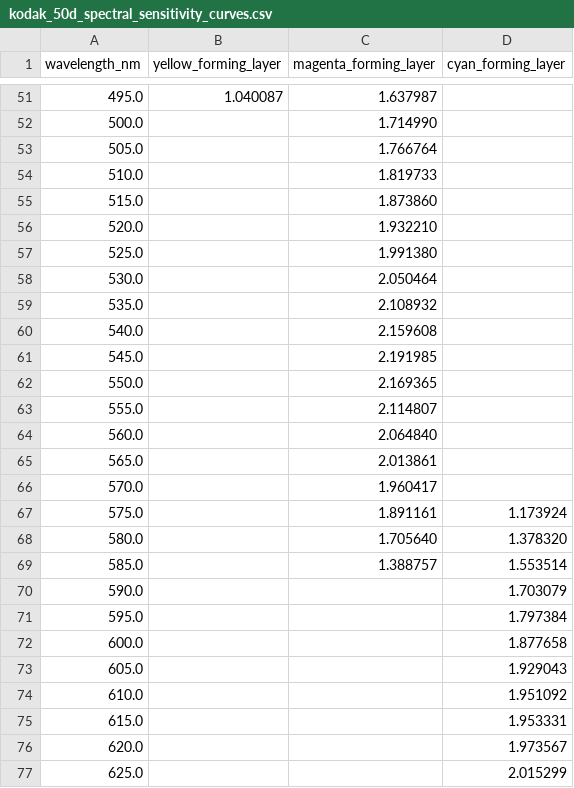
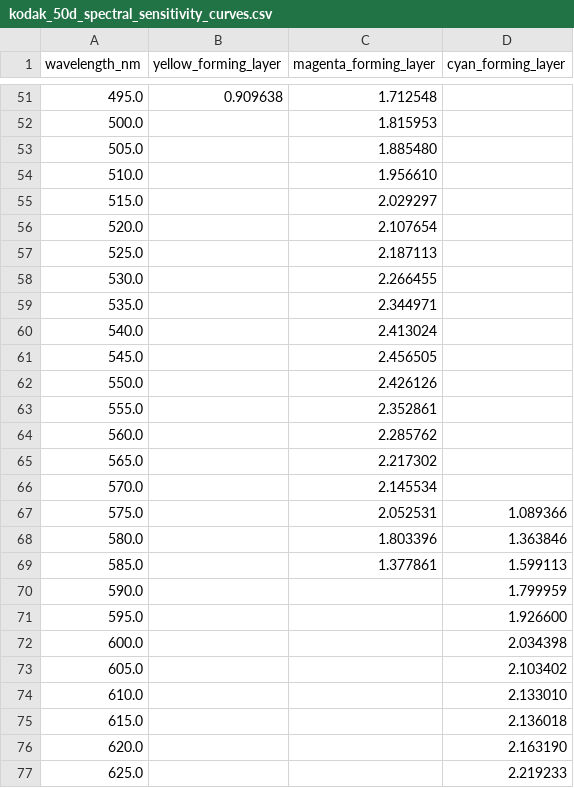
Before and after one commit to mikaelsundell/filmviz, a CSV file: resources/profiles/kodak_50d/kodak_50d_spectral_sensitivity_curves.csv, drawn as a sheet; only a part is shown, gaps mark what is left out; the diff covers the shown part only.

```diff
--- a/resources/profiles/kodak_50d/kodak_50d_spectral_sensitivity_curves.csv
+++ b/resources/profiles/kodak_50d/kodak_50d_spectral_sensitivity_curves.csv
@@ -51,27 +51,27 @@ wavelength_nm,yellow_forming_layer,magenta_forming_layer,cyan_forming_layer
-495.0,1.040087,1.637987,
-500.0,,1.714990,
-505.0,,1.766764,
-510.0,,1.819733,
-515.0,,1.873860,
-520.0,,1.932210,
-525.0,,1.991380,
-530.0,,2.050464,
-535.0,,2.108932,
-540.0,,2.159608,
-545.0,,2.191985,
-550.0,,2.169365,
-555.0,,2.114807,
-560.0,,2.064840,
-565.0,,2.013861,
-570.0,,1.960417,
-575.0,,1.891161,1.173924
-580.0,,1.705640,1.378320
-585.0,,1.388757,1.553514
-590.0,,,1.703079
-595.0,,,1.797384
-600.0,,,1.877658
-605.0,,,1.929043
-610.0,,,1.951092
-615.0,,,1.953331
-620.0,,,1.973567
-625.0,,,2.015299
+495.0,0.909638,1.712548,
+500.0,,1.815953,
+505.0,,1.885480,
+510.0,,1.956610,
+515.0,,2.029297,
+520.0,,2.107654,
+525.0,,2.187113,
+530.0,,2.266455,
+535.0,,2.344971,
+540.0,,2.413024,
+545.0,,2.456505,
+550.0,,2.426126,
+555.0,,2.352861,
+560.0,,2.285762,
+565.0,,2.217302,
+570.0,,2.145534,
+575.0,,2.052531,1.089366
+580.0,,1.803396,1.363846
+585.0,,1.377861,1.599113
+590.0,,,1.799959
+595.0,,,1.926600
+600.0,,,2.034398
+605.0,,,2.103402
+610.0,,,2.133010
+615.0,,,2.136018
+620.0,,,2.163190
+625.0,,,2.219233
```
Also changed, not shown: 40 edited cells elsewhere in this file, 37 other files.
